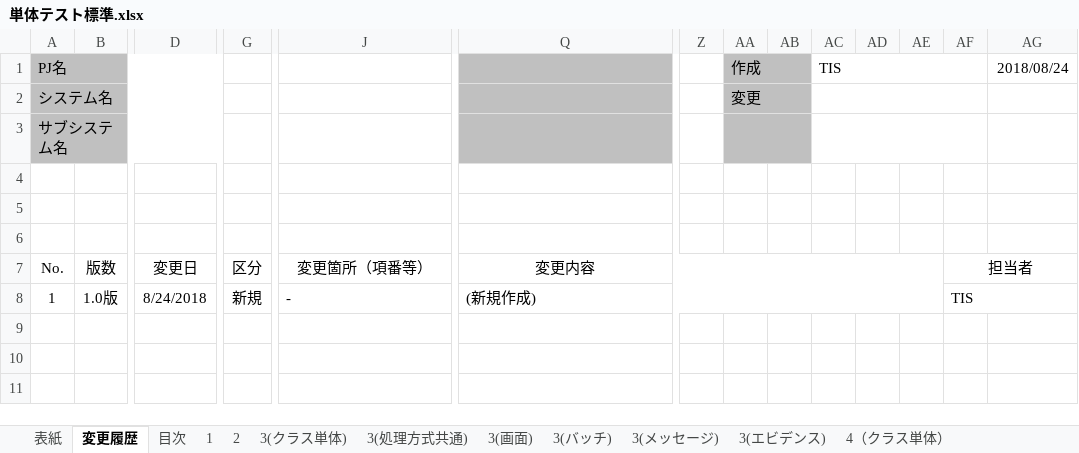
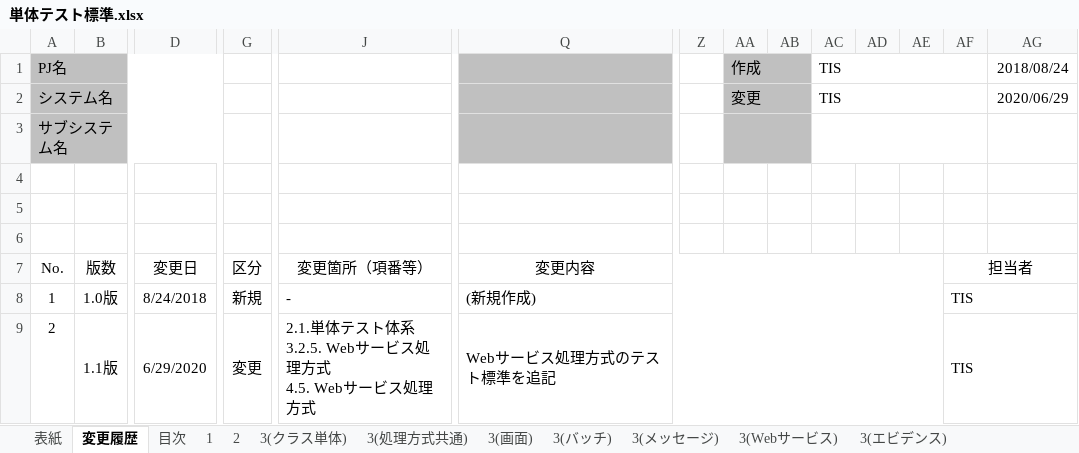
Before and after one commit to nablarch-development-standards/nablarch-development-standards, an Excel workbook: 020_アプリケーション開発標準/020_テスト標準/単体テスト標準.xlsx, sheet 変更履歴, drawn as a sheet; only a part is shown, gaps mark what is left out; values as stored, in another font and other column widths than the file's, no borders; rows hold the shown columns only; ↵ is a line break in a cell; the diff names each change by its address in the sheet, - before the commit and + after, or states it on an @@ line.

Commit message:
Webサービス処理方式の単体テスト標準追記

```diff
--- a/020_アプリケーション開発標準/020_テスト標準/単体テスト標準.xlsx (sheet 変更履歴)
+++ b/020_アプリケーション開発標準/020_テスト標準/単体テスト標準.xlsx (sheet 変更履歴)
+sheet tab: 3(Webサービス)
-AC2: (empty)
+AC2: TIS
-AG2: (empty)
+AG2: 2020/06/29
+row 9: 2 | 1.1版 | 6/29/2020 | 変更 | 2.1.単体テスト体系 ↵ 3.2.5. Webサービス処理方式 ↵ 4.5. Webサービス処理方式 | Webサービス処理方式のテスト標準を追記 |  |  |  |  |  |  | TIS
```
Also changed, not shown: sheet 2, sheet 3(クラス単体), sheet 4（メッセージ）, sheet 1, sheet 3(メッセージ), sheet 3(処理方式共通), 9 more sheets, other sheet tabs, charts or pictures, 2 other files.
